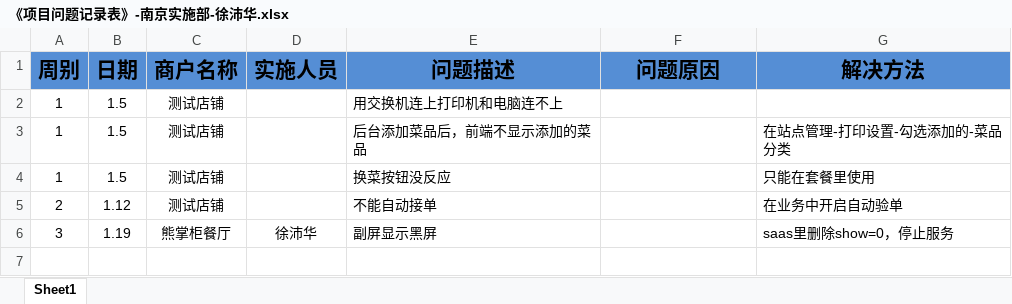
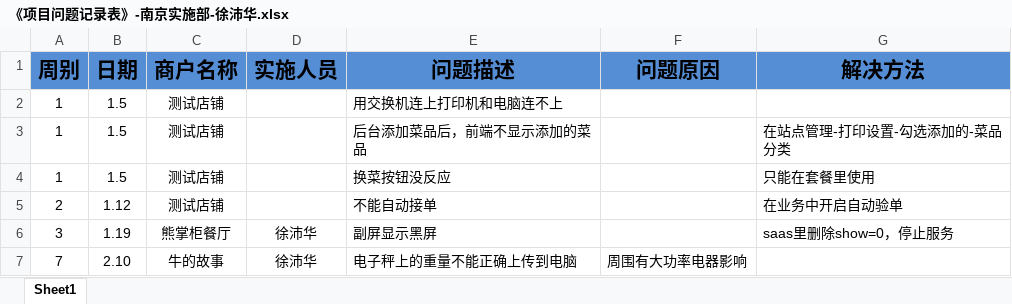
Before and after one commit to zhanglei601396810/NanJing, an Excel workbook: 问题记录/《项目问题记录表》-南京实施部-徐沛华.xlsx, sheet Sheet1, drawn as a sheet; values as stored, in another font and other column widths than the file's, no borders; the diff names each change by its address in the sheet, - before the commit and + after, or states it on an @@ line.

```diff
--- a/问题记录/《项目问题记录表》-南京实施部-徐沛华.xlsx (sheet Sheet1)
+++ b/问题记录/《项目问题记录表》-南京实施部-徐沛华.xlsx (sheet Sheet1)
+row 7: 7 | 2.10 | 牛的故事 | 徐沛华 | 电子秤上的重量不能正确上传到电脑 | 周围有大功率电器影响
```
Also changed, not shown: 周数据/《个人上线率统计表》-徐沛华.xlsx, 周数据/《个人上线率统计表》-潘辰.xlsx, 19 other files.
